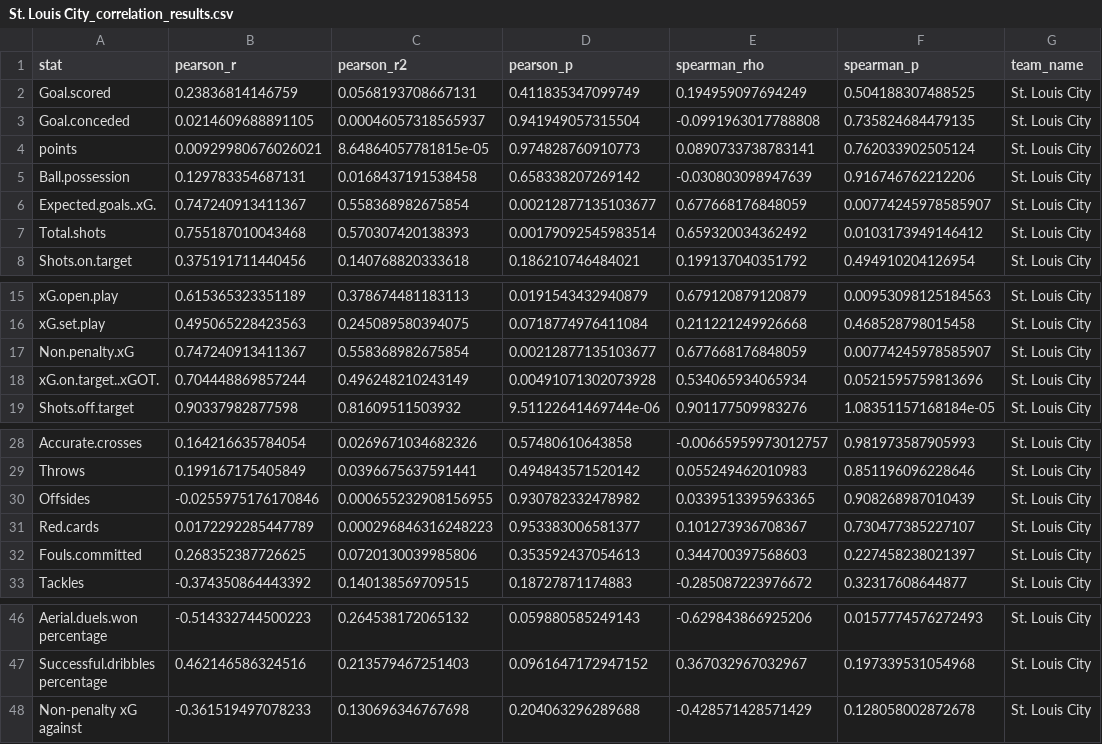
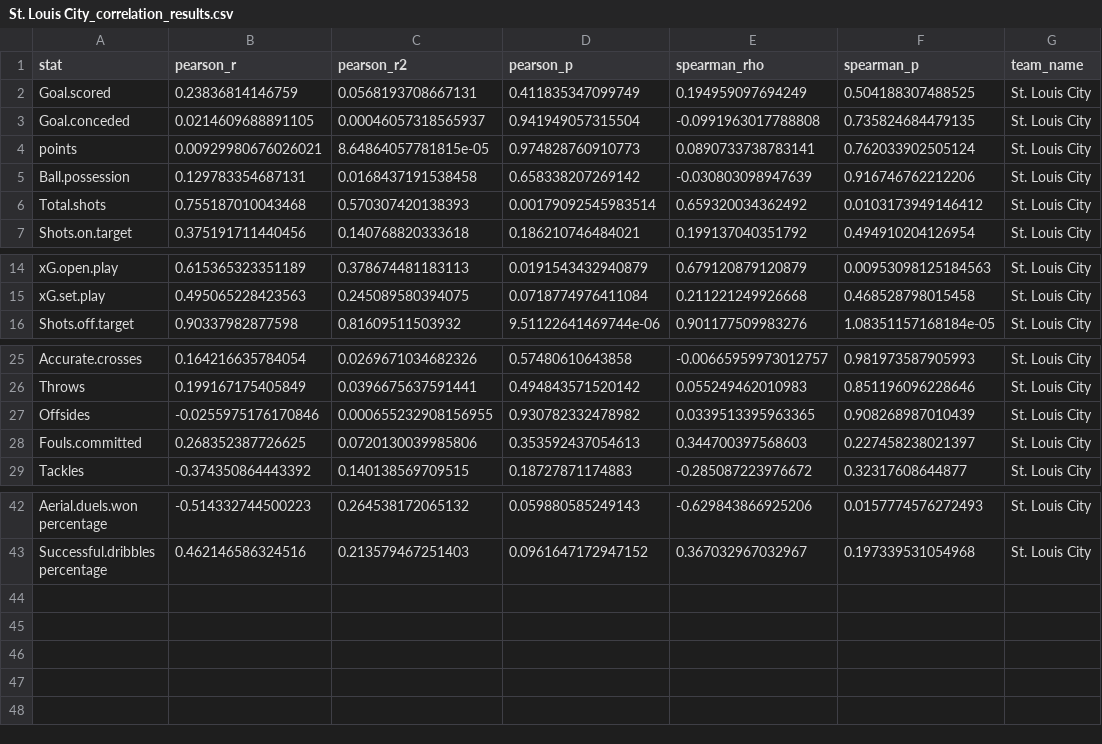
Before and after one commit to hhan31415/club-correlation-analysis, a CSV file: output/St. Louis City_correlation_results.csv, drawn as a sheet; only a part is shown, gaps mark what is left out.

```diff
--- a/output/St. Louis City_correlation_results.csv
+++ b/output/St. Louis City_correlation_results.csv
@@ -5,3 +5,2 @@
 "Ball.possession",0.129783354687131,0.0168437191538458,0.658338207269142,-0.030803098947639,0.916746762212206,"St. Louis City"
-"Expected.goals..xG.",0.747240913411367,0.558368982675854,0.00212877135103677,0.677668176848059,0.00774245978585907,"St. Louis City"
 "Total.shots",0.755187010043468,0.570307420138393,0.00179092545983514,0.659320034362492,0.0103173949146412,"St. Louis City"
@@ -16,4 +15,2 @@
 "xG.set.play",0.495065228423563,0.245089580394075,0.0718774976411084,0.211221249926668,0.468528798015458,"St. Louis City"
-"Non.penalty.xG",0.747240913411367,0.558368982675854,0.00212877135103677,0.677668176848059,0.00774245978585907,"St. Louis City"
-"xG.on.target..xGOT.",0.704448869857244,0.496248210243149,0.00491071302073928,0.534065934065934,0.0521595759813696,"St. Louis City"
 "Shots.off.target",0.90337982877598,0.81609511503932,9.51122641469744e-06,0.901177509983276,1.08351157168184e-05,"St. Louis City"
@@ -30,3 +27,2 @@
 "Offsides",-0.0255975176170846,0.000655232908156955,0.930782332478982,0.0339513395963365,0.908268987010439,"St. Louis City"
-"Red.cards",0.0172292285447789,0.000296846316248223,0.953383006581377,0.101273936708367,0.730477385227107,"St. Louis City"
 "Fouls.committed",0.268352387726625,0.0720130039985806,0.353592437054613,0.344700397568603,0.227458238021397,"St. Louis City"
@@ -47,2 +43 @@
 "Successful.dribbles percentage",0.462146586324516,0.213579467251403,0.0961647172947152,0.367032967032967,0.197339531054968,"St. Louis City"
-"Non-penalty xG against",-0.361519497078233,0.130696346767698,0.204063296289688,-0.428571428571429,0.128058002872678,"St. Louis City"
```
Also changed, not shown: output/Houston Dynamo FC_correlation_results.csv, output/New York City FC_correlation_results.csv, 32 other files.
